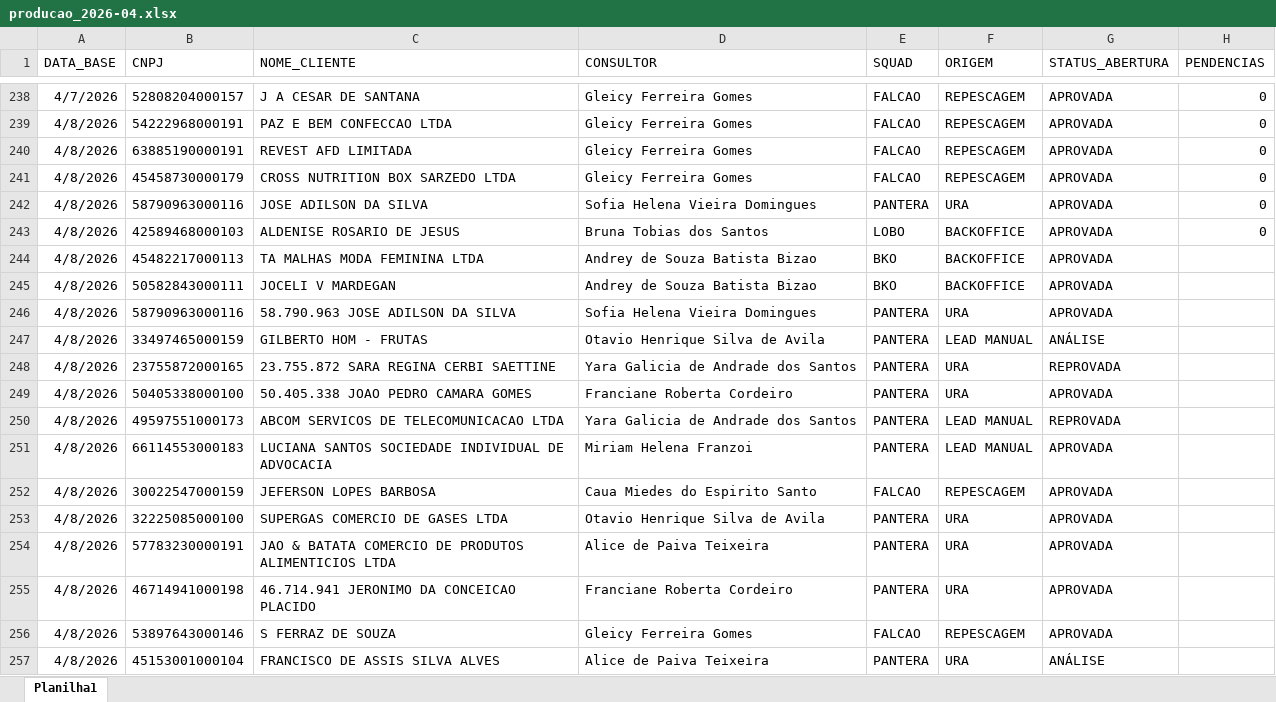
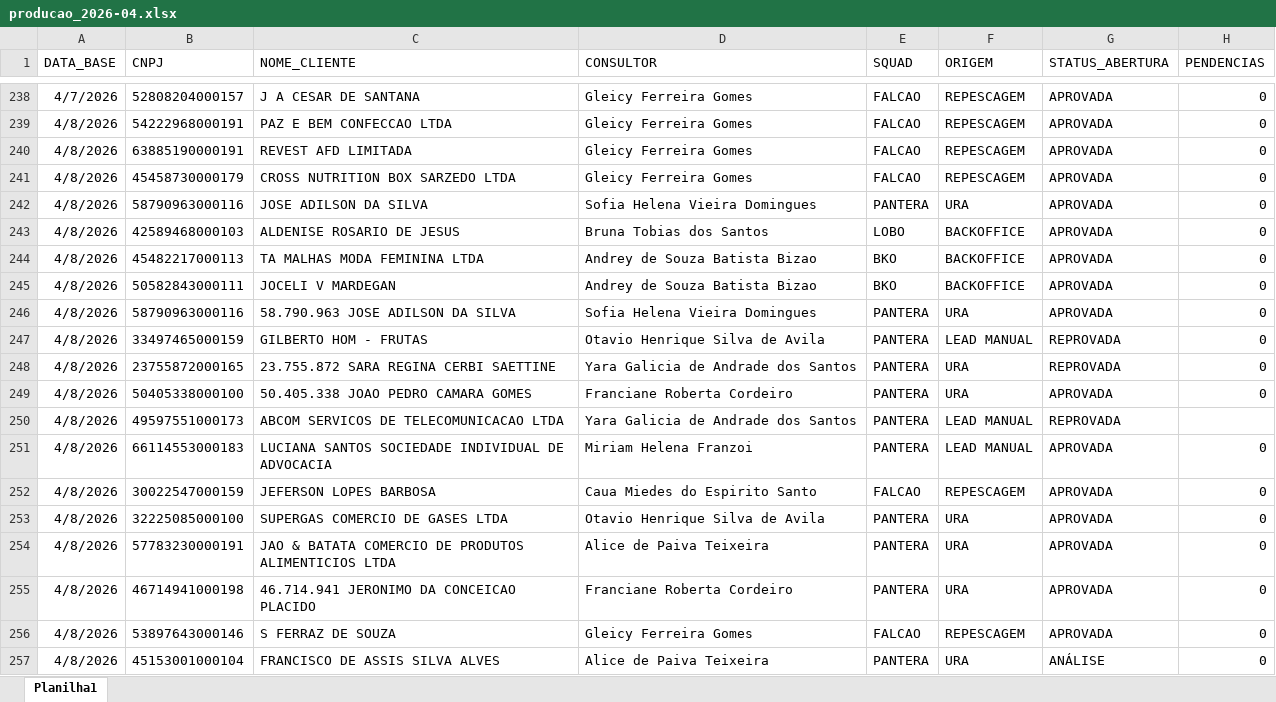
Before and after one commit to Augusto05/atlas, an Excel workbook: first-atlas/producao_2026-04.xlsx, sheet Planilha1, drawn as a sheet; only a part is shown, gaps mark what is left out; values as stored, in another font and other column widths than the file's, no borders; the diff covers the shown part only; the diff names each change by its address in the sheet, - before the commit and + after, or states it on an @@ line.

```diff
--- a/first-atlas/producao_2026-04.xlsx (sheet Planilha1)
+++ b/first-atlas/producao_2026-04.xlsx (sheet Planilha1)
-H244:H249 (PENDENCIAS): (empty)
+H244:H249 (PENDENCIAS): 0
-G247 (STATUS_ABERTURA): ANÁLISE
+G247 (STATUS_ABERTURA): REPROVADA
-H251:H257 (PENDENCIAS): (empty)
+H251:H257 (PENDENCIAS): 0
```
Also changed, not shown: 62 added rows and 83 edited cells elsewhere in this sheet, first-atlas/balde_2025-11.xlsx.
